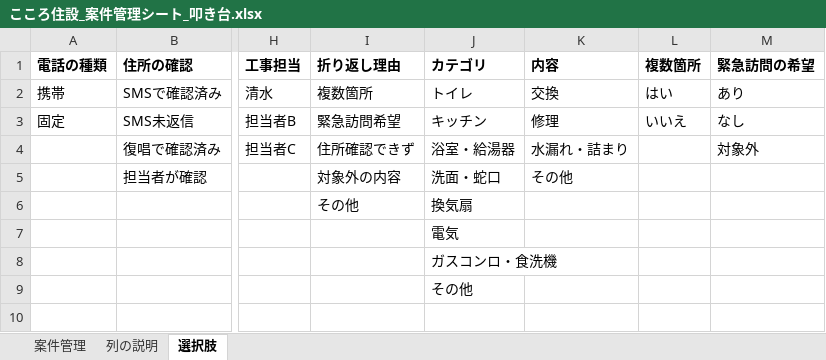
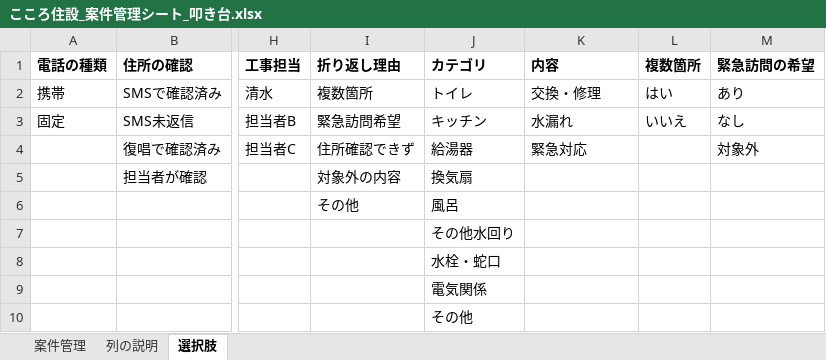
Before and after one commit to writeup-inc/saas-test, an Excel workbook: こころ住設_案件管理シート_叩き台.xlsx, sheet 選択肢, drawn as a sheet; only a part is shown, gaps mark what is left out; values as stored, in another font and other column widths than the file's, no borders; rows hold the shown columns only; the diff names each change by its address in the sheet, - before the commit and + after, or states it on an @@ line.

```diff
--- a/こころ住設_案件管理シート_叩き台.xlsx (sheet 選択肢)
+++ b/こころ住設_案件管理シート_叩き台.xlsx (sheet 選択肢)
-K2 (内容): 交換
+K2 (内容): 交換・修理
-K3 (内容): 修理
+K3 (内容): 水漏れ
-J4 (カテゴリ): 浴室・給湯器
+J4 (カテゴリ): 給湯器
-K4 (内容): 水漏れ・詰まり
+K4 (内容): 緊急対応
-J5 (カテゴリ): 洗面・蛇口
+J5 (カテゴリ): 換気扇
-K5 (内容): その他
+K5 (内容): (empty)
-J6 (カテゴリ): 換気扇
+J6 (カテゴリ): 風呂
-J7 (カテゴリ): 電気
+J7 (カテゴリ): その他水回り
-J8 (カテゴリ): ガスコンロ・食洗機
+J8 (カテゴリ): 水栓・蛇口
-J9 (カテゴリ): その他
+J9 (カテゴリ): 電気関係
+row 10:  |  |  |  | その他
```
Also changed, not shown: sheet 案件管理, sheet 列の説明.
